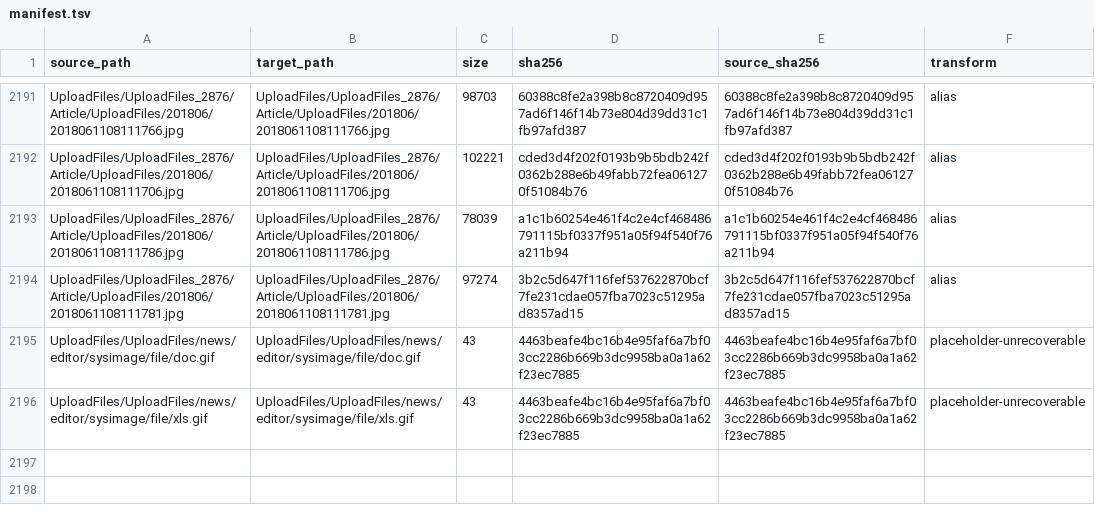
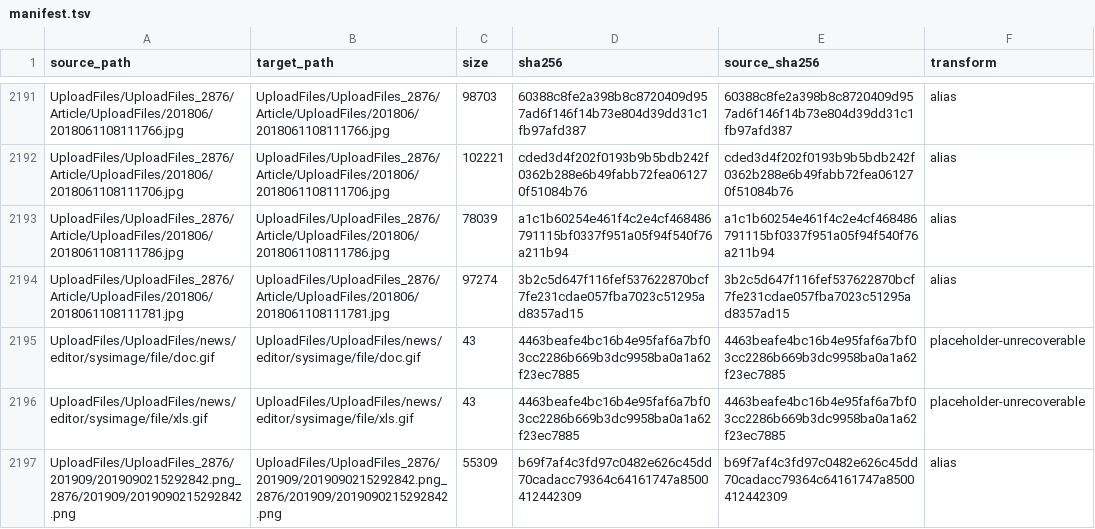
Before and after one commit to tangyixiao/Shaoxingyizhong-img-misc, a TSV file: manifest.tsv, drawn as a sheet; only a part is shown, gaps mark what is left out; the diff names each change by its address in the sheet, - before the commit and + after, or states it on an @@ line.

Commit message:
fix: restore legacy double-path image alias

```diff
--- a/manifest.tsv
+++ b/manifest.tsv
+row 2197: UploadFiles/UploadFiles_2876/201909/2019090215292842.png_2876/201909/2019090215292842.png | UploadFiles/UploadFiles_2876/201909/2019090215292842.png_2876/201909/2019090215292842.png | 55309 | b69f7af4c3fd97c0482e626c45dd70cadacc79364c64161747a8500412442309 | b69f7af4c3fd97c0482e626c45dd70cadacc79364c64161747a8500412442309 | alias
```
Also changed, not shown: 1 other file.
